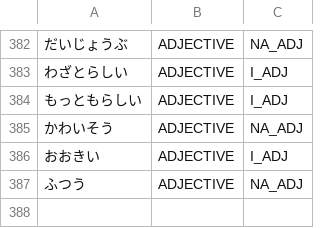
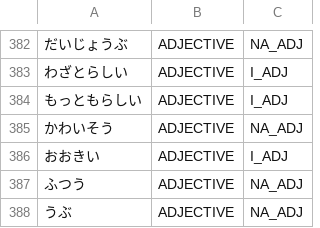
Before and after one commit to libraz/suzume, a TSV file: data/core/adjectives.tsv, drawn as a sheet; only a part is shown, gaps mark what is left out.

Commit message:
fix(dictionary): register a two-mora kana na-adjective before the copula
- A clause-final copula after an unregistered kana run is indistinguishable from word-final kana, so at sentence start the copula was swallowed into one noun
- Whether a kana word before だ is a noun or a na-adjective is lexical, the same evidence the existing kana na-adjective entries carry
- Covers the sentence-initial form and the past copula after a topic particle

```diff
--- a/data/core/adjectives.tsv
+++ b/data/core/adjectives.tsv
@@ -387 +387,2 @@
 ふつう	ADJECTIVE	NA_ADJ
+うぶ	ADJECTIVE	NA_ADJ
```
Also changed, not shown: 1 other file.
